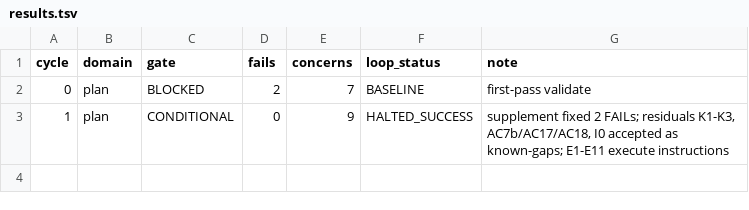
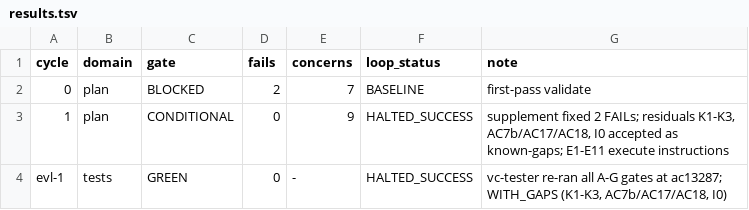
Before and after one commit to itsjiathao0912/preflight-legal-reviewer-anduin-transaction, a TSV file: process/general-plans/completed/ai-review-stream-dedup_18-10-26/results.tsv (was process/general-plans/active/ai-review-stream-dedup_18-10-26/results.tsv), drawn as a sheet.

```diff
--- a/process/general-plans/active/ai-review-stream-dedup_18-10-26/results.tsv
+++ b/process/general-plans/completed/ai-review-stream-dedup_18-10-26/results.tsv
@@ -3 +3,2 @@ cycle	domain	gate	fails	concerns	loop_status	note
 1	plan	CONDITIONAL	0	9	HALTED_SUCCESS	supplement fixed 2 FAILs; residuals K1-K3, AC7b/AC17/AC18, I0 accepted as known-gaps; E1-E11 execute instructions
+evl-1	tests	GREEN	0	-	HALTED_SUCCESS	vc-tester re-ran all A-G gates at ac13287; WITH_GAPS (K1-K3, AC7b/AC17/AC18, I0)
```
Also changed, not shown: 13 other files.
